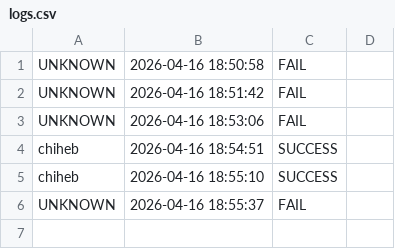
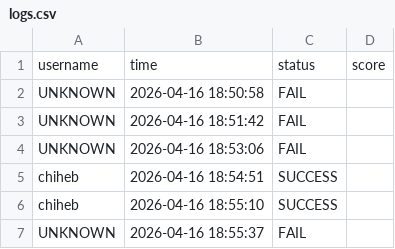
Before and after one commit to chihebabiza/Biometric-Face-Recognition-Login-System, a CSV file: database/logs.csv, drawn as a sheet.

Commit message:
visualize logs and database and add analyses

```diff
--- a/database/logs.csv
+++ b/database/logs.csv
@@ -1 +1,2 @@
+username,time,status,score
 UNKNOWN,2026-04-16 18:50:58,FAIL
```
Also changed, not shown: 1 other file.
